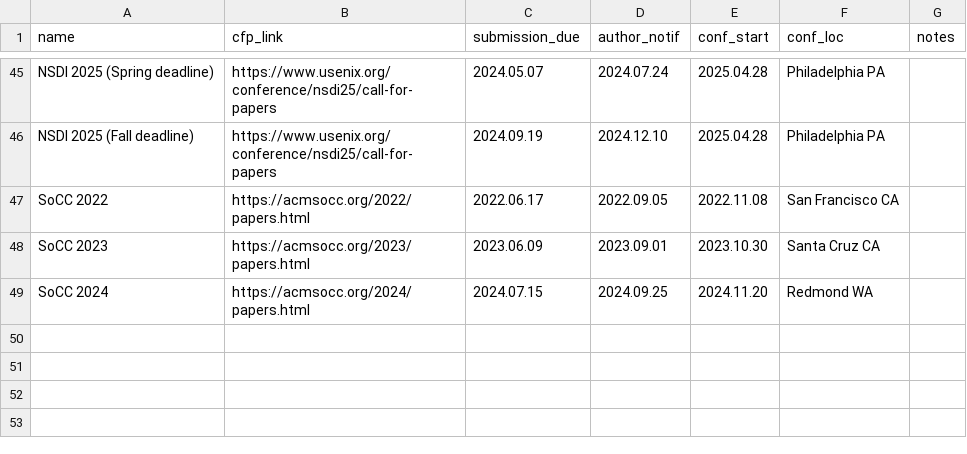
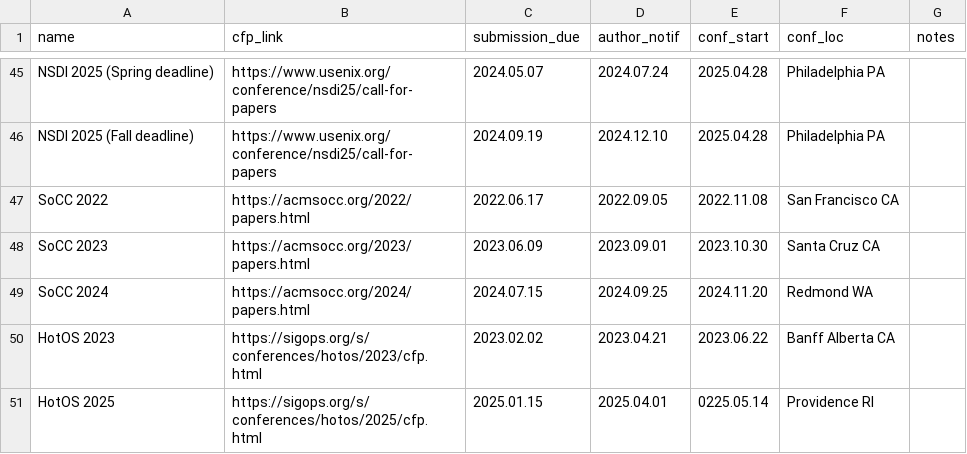
Before and after one commit to IsaacKhor/cscfp.org, a CSV file: cfp.csv, drawn as a sheet; only a part is shown, gaps mark what is left out; the diff names each change by its address in the sheet, - before the commit and + after, or states it on an @@ line.

Commit message:
add hotos

```diff
--- a/cfp.csv
+++ b/cfp.csv
+row 50: HotOS 2023 | https://sigops.org/s/conferences/hotos/2023/cfp.html | 2023.02.02 | 2023.04.21 | 2023.06.22 | Banff Alberta CA
+row 51: HotOS 2025 | https://sigops.org/s/conferences/hotos/2025/cfp.html | 2025.01.15 | 2025.04.01 | 0225.05.14 | Providence RI
```
